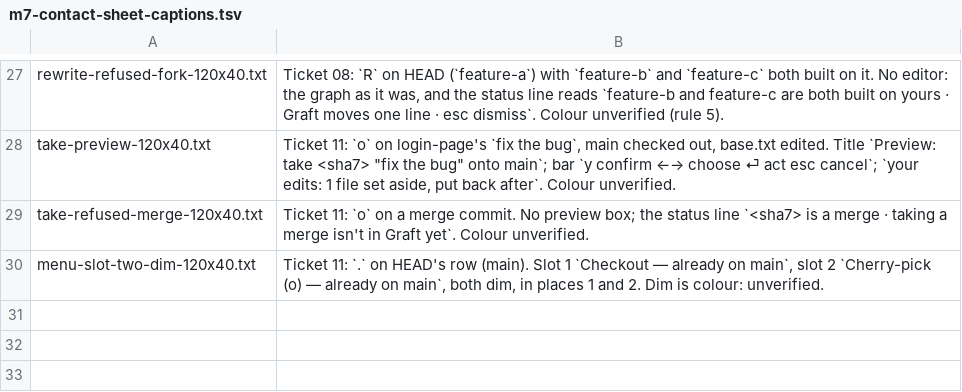
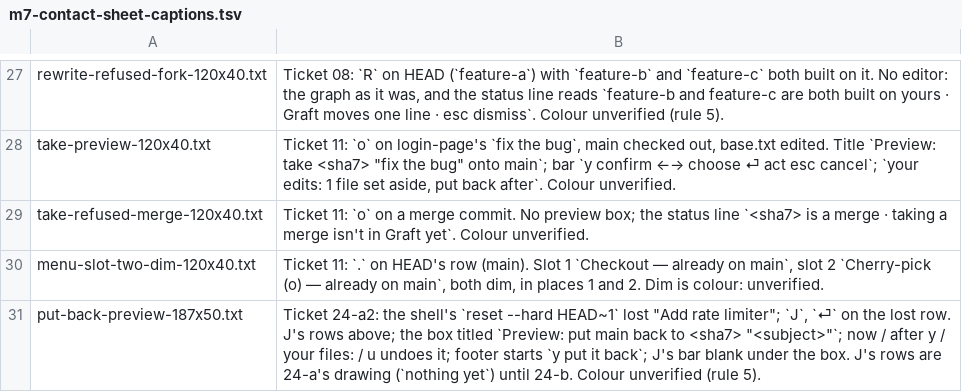
Before and after one commit to Ali-Maken/mergewright, a TSV file: docs/shots/m7/m7-contact-sheet-captions.tsv, drawn as a sheet; only a part is shown, gaps mark what is left out; the diff names each change by its address in the sheet, - before the commit and + after, or states it on an @@ line.

```diff
--- a/docs/shots/m7/m7-contact-sheet-captions.tsv
+++ b/docs/shots/m7/m7-contact-sheet-captions.tsv
+row 31: put-back-preview-187x50.txt | Ticket 24-a2: the shell's `reset --hard HEAD~1` lost "Add rate limiter"; `J`, `⏎` on the lost row. J's rows above; the box titled `Preview: put main back to <sha7> "<subject>"`; now / after y / your files: / u undoes it; footer starts `y put it back`; J's bar blank under the box. J's rows are 24-a's drawing (`nothing yet`) until 24-b. Colour unverified (rule 5).
```
Also changed, not shown: 12 other files.
